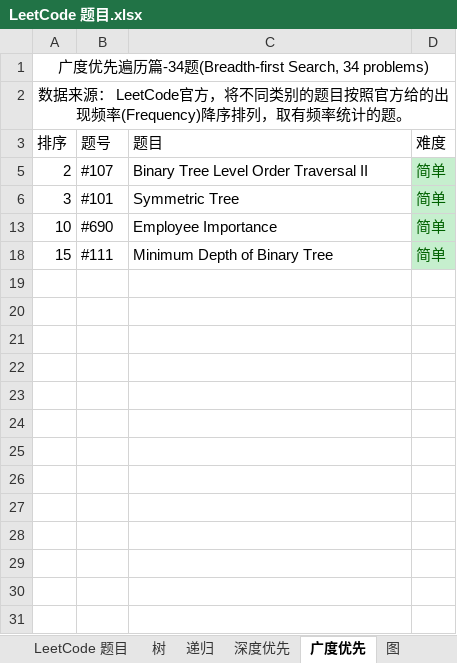
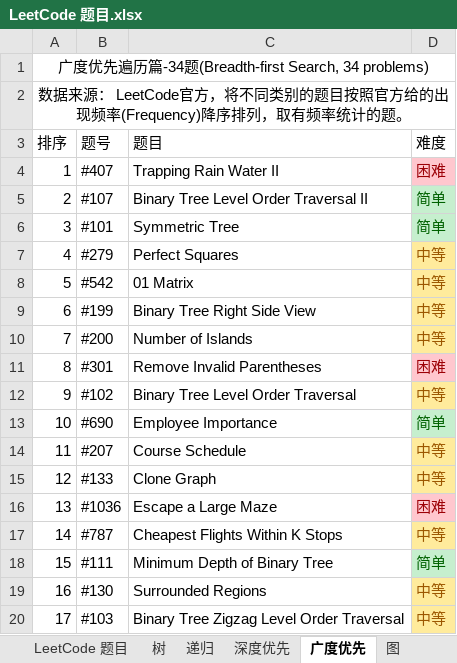
Before and after one commit to unwindfly/LeetCode, an Excel workbook: LeetCode 题目.xlsx, sheet 广度优先, drawn as a sheet; only a part is shown; values as stored, in another font and other column widths than the file's, no borders; the diff covers the shown part only; the diff names each change by its address in the sheet, - before the commit and + after, or states it on an @@ line.

```diff
--- a/LeetCode 题目.xlsx (sheet 广度优先)
+++ b/LeetCode 题目.xlsx (sheet 广度优先)
@@ row 4 unhidden: 1 | #407 | Trapping Rain Water II | 困难 @@
@@ row 7 unhidden: 4 | #279 | Perfect Squares | 中等 @@
@@ row 8 unhidden: 5 | #542 | 01 Matrix | 中等 @@
@@ row 9 unhidden: 6 | #199 | Binary Tree Right Side View | 中等 @@
@@ row 10 unhidden: 7 | #200 | Number of Islands | 中等 @@
@@ row 11 unhidden: 8 | #301 | Remove Invalid Parentheses | 困难 @@
@@ row 12 unhidden: 9 | #102 | Binary Tree Level Order Traversal | 中等 @@
@@ row 14 unhidden: 11 | #207 | Course Schedule | 中等 @@
@@ row 15 unhidden: 12 | #133 | Clone Graph | 中等 @@
@@ row 16 unhidden: 13 | #1036 | Escape a Large Maze | 困难 @@
@@ row 17 unhidden: 14 | #787 | Cheapest Flights Within K Stops | 中等 @@
@@ row 19 unhidden: 16 | #130 | Surrounded Regions | 中等 @@
@@ row 20 unhidden: 17 | #103 | Binary Tree Zigzag Level Order Traversal | 中等 @@
```
Also changed, not shown: 17 hidden or unhidden rows elsewhere in this sheet, sheet 深度优先, sheet 树, sheet LeetCode 题目, charts or pictures, 3 other files.
